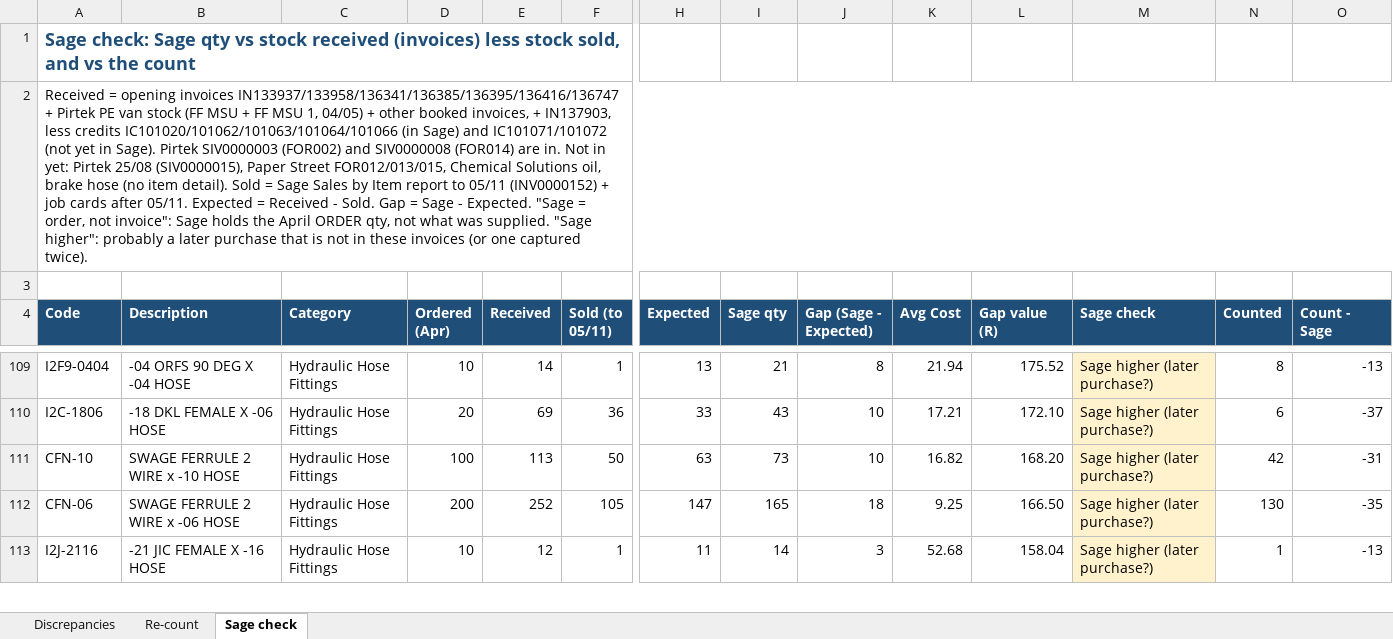
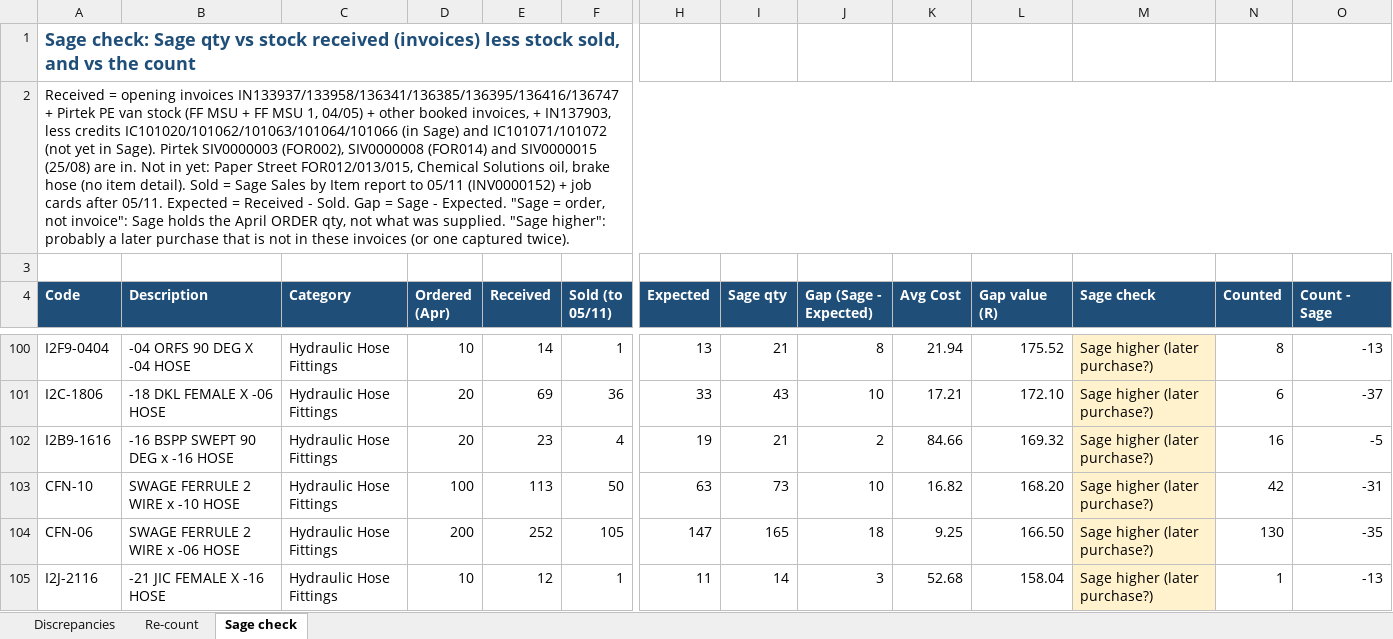
Before and after one commit to MichaelB1300/Forceflex-stock-live, an Excel workbook: Forceflex_Discrepancies.xlsx, sheet Sage check, drawn as a sheet; only a part is shown, gaps mark what is left out; values as stored, in another font and other column widths than the file's, no borders; charts and pictures not drawn; rows hold the shown columns only; the diff covers the shown part only; the diff names each change by its address in the sheet, - before the commit and + after, or states it on an @@ line.

```diff
--- a/Forceflex_Discrepancies.xlsx (sheet Sage check)
+++ b/Forceflex_Discrepancies.xlsx (sheet Sage check)
-A2 (Code): …Pirtek SIV0000003 (FOR002) and SIV0000008 (FOR014) are in. Not in yet: Pirtek 25/08 (SIV0000015), Paper Street…
+A2 (Code): …Pirtek SIV0000003 (FOR002), SIV0000008 (FOR014) and SIV0000015 (25/08) are in. Not in yet: Paper Street…
+row 102: I2B9-1616 | -16 BSPP SWEPT 90 DEG x -16 HOSE | Hydraulic Hose Fittings | 20 | 23 | 4 | 19 | 21 | 2 | 84.66 | 169.32 | Sage higher (later purchase?) | 16 | -5
```
Also changed, not shown: 20 added rows, 21 removed rows and 15 edited cells elsewhere in this sheet, Forceflex_Stock_Counts_live.xlsx, 2 other files.
